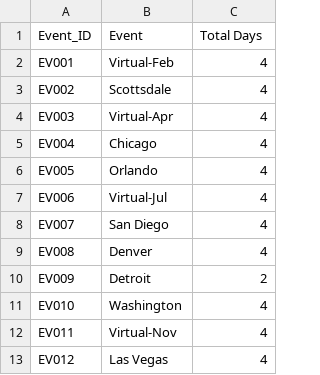
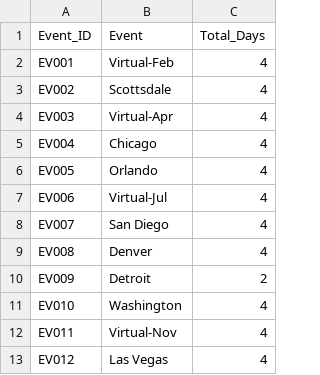
Before and after one commit to Alma-Mater/SchedulePro, a CSV file: Data/events.csv, drawn as a sheet.

```diff
--- a/Data/events.csv
+++ b/Data/events.csv
@@ -1,2 +1,2 @@
-Event_ID,Event,Total Days
+Event_ID,Event,Total_Days
 EV001,Virtual-Feb,4
```
Also changed, not shown: Data/event_days.csv, 13 other files.
